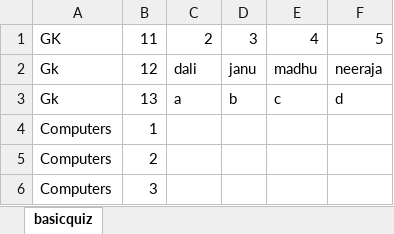
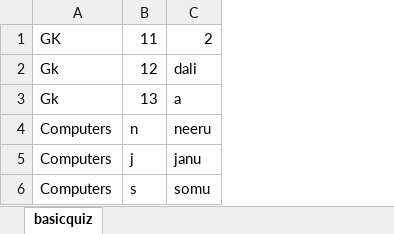
Before and after one commit to Charitha-P-ML/BasicProject, an Excel workbook: raw.xlsx, sheet basicquiz, drawn as a sheet; values as stored, in another font and other column widths than the file's, no borders; removed rows and columns are numbered as before the commit, all else as after; the diff names each change by its address in the sheet, - before the commit and + after, or states it on an @@ line.

Commit message:
Add files via upload

```diff
--- a/raw.xlsx (sheet basicquiz)
+++ b/raw.xlsx (sheet basicquiz)
-column D, rows 1-3: 3 | janu | b
-column E, rows 1-3: 4 | madhu | c
-column F, rows 1-3: 5 | neeraja | d
-row 4: Computers | 1
-row 5: Computers | 2
-row 6: Computers | 3
+row 4: Computers | n | neeru
+row 5: Computers | j | janu
+row 6: Computers | s | somu
```
